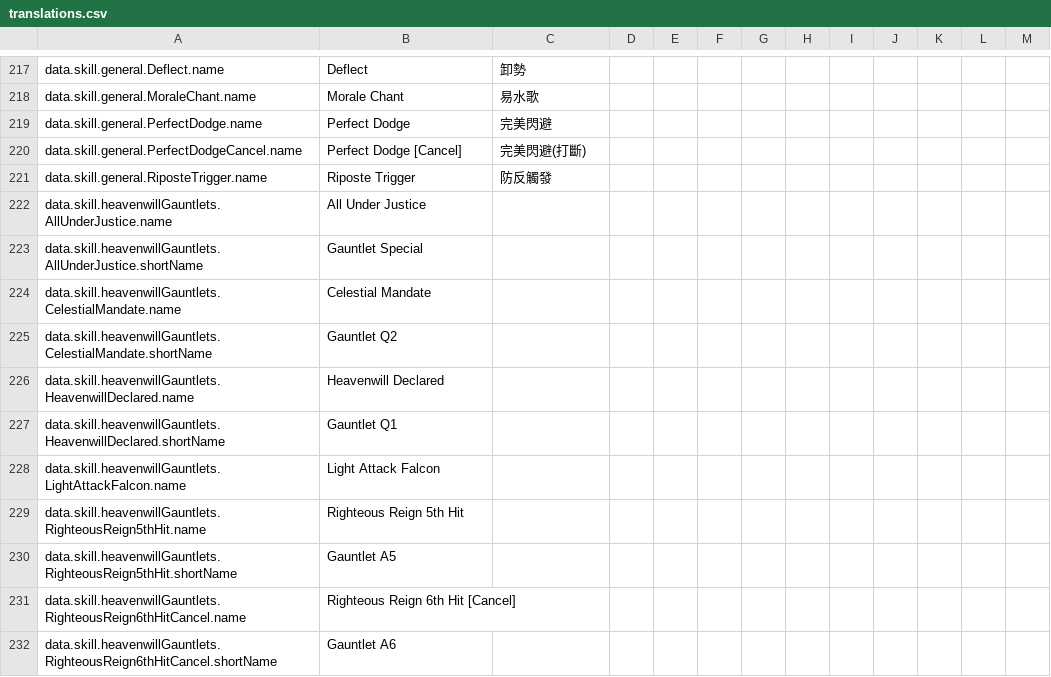
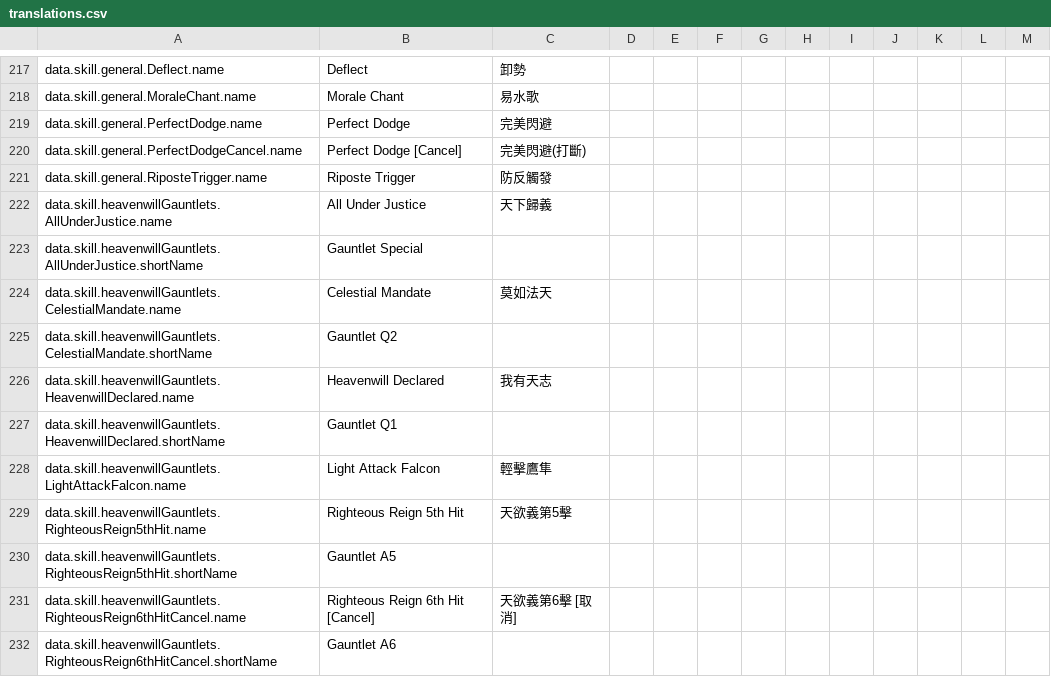
Before and after one commit to greydust/where-builds-meet, a CSV file: locales/translations.csv, drawn as a sheet; only a part is shown, gaps mark what is left out; the diff covers the shown part only.

```diff
--- a/locales/translations.csv
+++ b/locales/translations.csv
@@ -221,12 +221,12 @@ data.skill.general.PerfectDodgeCancel.name,Perfect Dodge [Cancel],完美閃避(
 data.skill.general.RiposteTrigger.name,Riposte Trigger,防反觸發,,,,,,,,,,
-data.skill.heavenwillGauntlets.AllUnderJustice.name,All Under Justice,,,,,,,,,,,
+data.skill.heavenwillGauntlets.AllUnderJustice.name,All Under Justice,天下歸義,,,,,,,,,,
 data.skill.heavenwillGauntlets.AllUnderJustice.shortName,Gauntlet Special,,,,,,,,,,,
-data.skill.heavenwillGauntlets.CelestialMandate.name,Celestial Mandate,,,,,,,,,,,
+data.skill.heavenwillGauntlets.CelestialMandate.name,Celestial Mandate,莫如法天,,,,,,,,,,
 data.skill.heavenwillGauntlets.CelestialMandate.shortName,Gauntlet Q2,,,,,,,,,,,
-data.skill.heavenwillGauntlets.HeavenwillDeclared.name,Heavenwill Declared,,,,,,,,,,,
+data.skill.heavenwillGauntlets.HeavenwillDeclared.name,Heavenwill Declared,我有天志,,,,,,,,,,
 data.skill.heavenwillGauntlets.HeavenwillDeclared.shortName,Gauntlet Q1,,,,,,,,,,,
-data.skill.heavenwillGauntlets.LightAttackFalcon.name,Light Attack Falcon,,,,,,,,,,,
-data.skill.heavenwillGauntlets.RighteousReign5thHit.name,Righteous Reign 5th Hit,,,,,,,,,,,
+data.skill.heavenwillGauntlets.LightAttackFalcon.name,Light Attack Falcon,輕擊鷹隼,,,,,,,,,,
+data.skill.heavenwillGauntlets.RighteousReign5thHit.name,Righteous Reign 5th Hit,天欲義第5擊,,,,,,,,,,
 data.skill.heavenwillGauntlets.RighteousReign5thHit.shortName,Gauntlet A5,,,,,,,,,,,
-data.skill.heavenwillGauntlets.RighteousReign6thHitCancel.name,Righteous Reign 6th Hit [Cancel],,,,,,,,,,,
+data.skill.heavenwillGauntlets.RighteousReign6thHitCancel.name,Righteous Reign 6th Hit [Cancel],天欲義第6擊 [取消],,,,,,,,,,
 data.skill.heavenwillGauntlets.RighteousReign6thHitCancel.shortName,Gauntlet A6,,,,,,,,,,,
```
Also changed, not shown: 24 edited cells elsewhere in this file, 7 other files.
